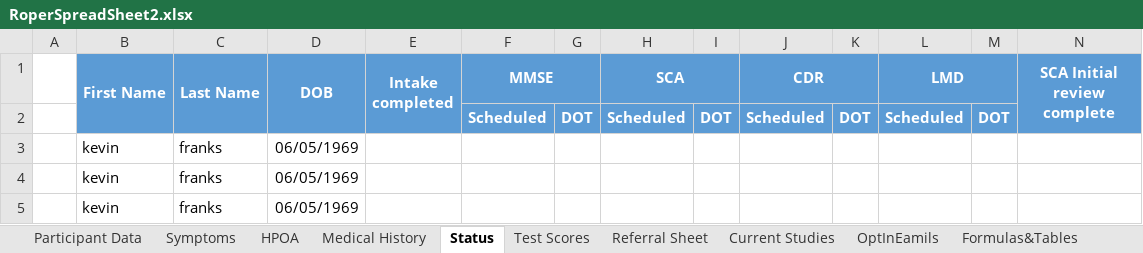
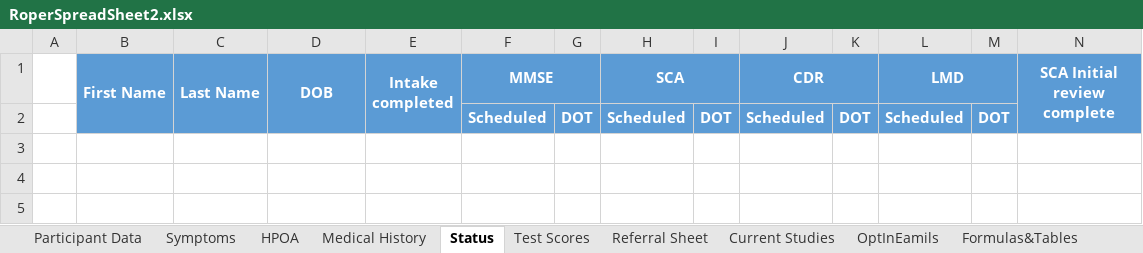
Before and after one commit to andersonjackson-ttc/rsfh-alz-intake-b, an Excel workbook: java/RoperALZIntake/RoperSpreadSheet2.xlsx, sheet Status, drawn as a sheet; only a part is shown; values as stored, in another font and other column widths than the file's, no borders; rows hold the shown columns only; the diff names each change by its address in the sheet, - before the commit and + after, or states it on an @@ line.

```diff
--- a/java/RoperALZIntake/RoperSpreadSheet2.xlsx (sheet Status)
+++ b/java/RoperALZIntake/RoperSpreadSheet2.xlsx (sheet Status)
-row 3:  | kevin | franks | 06/05/1969
-row 4:  | kevin | franks | 06/05/1969
-row 5:  | kevin | franks | 06/05/1969
```
Also changed, not shown: sheet Symptoms, sheet Participant Data, sheet Medical History, sheet HPOA, sheet Test Scores.
